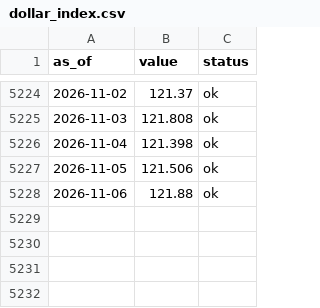
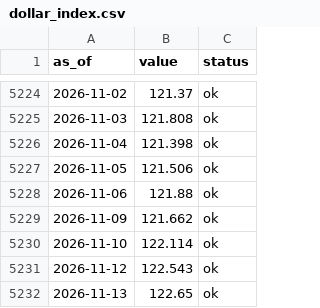
Before and after one commit to dylanlayden/finance-terminal, a CSV file: data/dollar_index.csv, drawn as a sheet; only a part is shown, gaps mark what is left out.

```diff
--- a/data/dollar_index.csv
+++ b/data/dollar_index.csv
@@ -5228 +5228,5 @@ as_of,value,status
 2026-11-06,121.88,ok
+2026-11-09,121.662,ok
+2026-11-10,122.114,ok
+2026-11-12,122.543,ok
+2026-11-13,122.65,ok
```
Also changed, not shown: data/defi_tvl.csv, data/high_yield_spread.csv, 28 other files.
